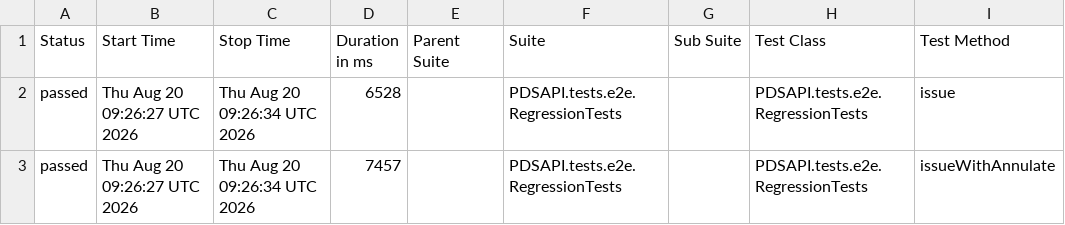
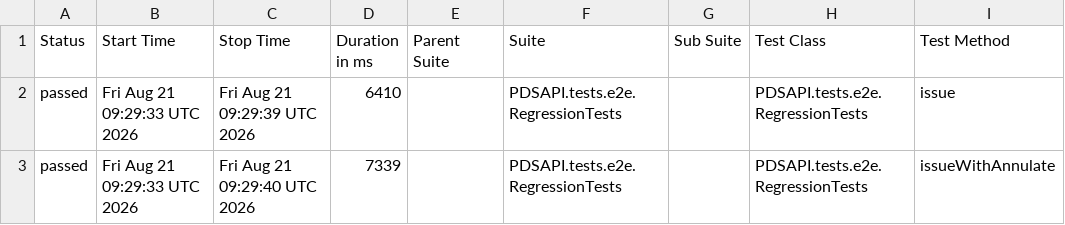
Before and after one commit to Dania13/java-test-QA, a CSV file: data/suites.csv, drawn as a sheet; only a part is shown; the diff names each change by its address in the sheet, - before the commit and + after, or states it on an @@ line.

```diff
--- a/data/suites.csv
+++ b/data/suites.csv
-B2:B3 (Start Time): Thu Aug 20 09:26:27 UTC 2026
+B2:B3 (Start Time): Fri Aug 21 09:29:33 UTC 2026
-C2 (Stop Time): Thu Aug 20 09:26:34 UTC 2026
+C2 (Stop Time): Fri Aug 21 09:29:39 UTC 2026
-D2 (Duration in ms): 6528
+D2 (Duration in ms): 6410
-C3 (Stop Time): Thu Aug 20 09:26:34 UTC 2026
+C3 (Stop Time): Fri Aug 21 09:29:40 UTC 2026
-D3 (Duration in ms): 7457
+D3 (Duration in ms): 7339
```
Also changed, not shown: 47 other files.
